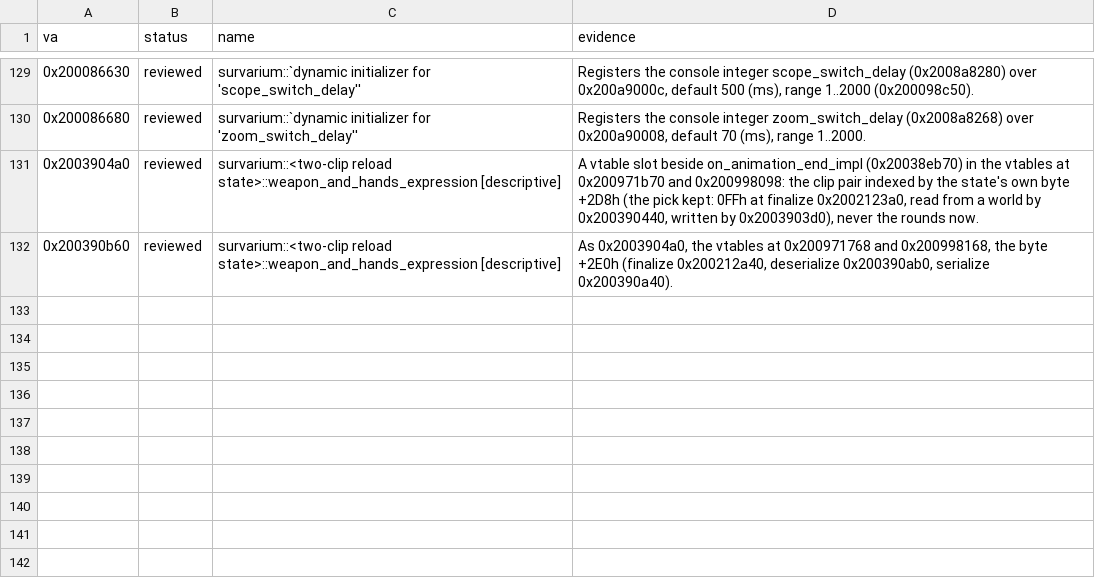
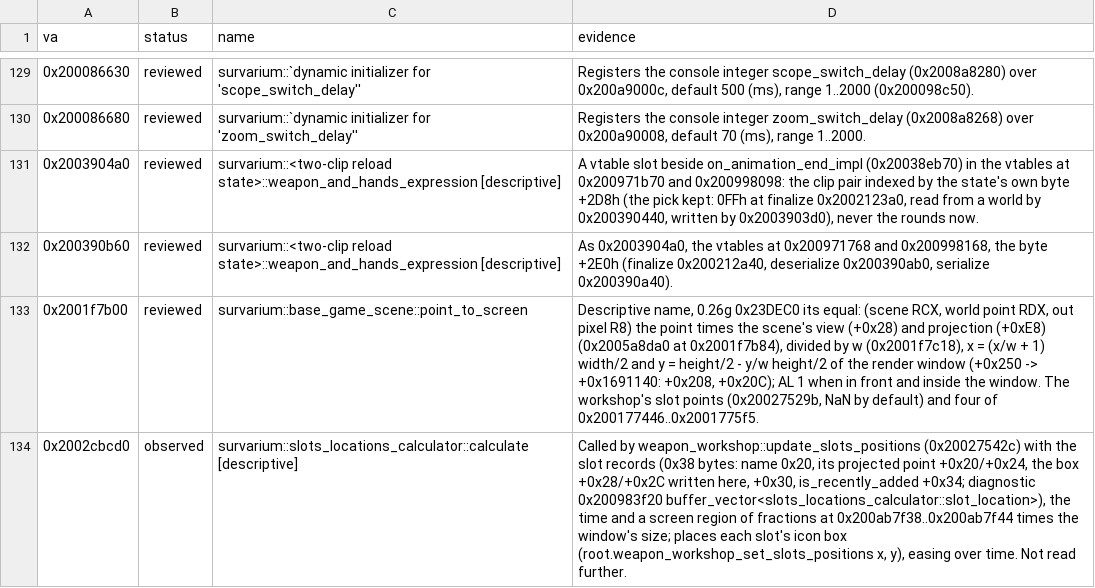
Before and after one commit to srp-survarium/skhid-srp, a TSV file: tools/re-kit/v069d/functions.tsv, drawn as a sheet; only a part is shown, gaps mark what is left out.

Commit message:
Notes: 0.69d0's modification screen read statically and the prototype (modification-069.md); re-kit: 0.69d0's point_to_screen and slots_locations_calculator

```diff
--- a/tools/re-kit/v069d/functions.tsv
+++ b/tools/re-kit/v069d/functions.tsv
@@ -132 +132,3 @@ va	status	name	evidence
 0x200390b60	reviewed	survarium::<two-clip reload state>::weapon_and_hands_expression [descriptive]	As 0x2003904a0, the vtables at 0x200971768 and 0x200998168, the byte +2E0h (finalize 0x200212a40, deserialize 0x200390ab0, serialize 0x200390a40).
+0x2001f7b00	reviewed	survarium::base_game_scene::point_to_screen	Descriptive name, 0.26g 0x23DEC0 its equal: (scene RCX, world point RDX, out pixel R8) the point times the scene's view (+0x28) and projection (+0xE8) (0x2005a8da0 at 0x2001f7b84), divided by w (0x2001f7c18), x = (x/w + 1) width/2 and y = height/2 - y/w height/2 of the render window (+0x250 -> +0x1691140: +0x208, +0x20C); AL 1 when in front and inside the window. The workshop's slot points (0x20027529b, NaN by default) and four of 0x200177446..0x2001775f5.
+0x2002cbcd0	observed	survarium::slots_locations_calculator::calculate [descriptive]	Called by weapon_workshop::update_slots_positions (0x20027542c) with the slot records (0x38 bytes: name 0x20, its projected point +0x20/+0x24, the box +0x28/+0x2C written here, +0x30, is_recently_added +0x34; diagnostic 0x200983f20 buffer_vector<slots_locations_calculator::slot_location>), the time and a screen region of fractions at 0x200ab7f38..0x200ab7f44 times the window's size; places each slot's icon box (root.weapon_workshop_set_slots_positions x, y), easing over time. Not read further.
```
Also changed, not shown: 2 other files.
